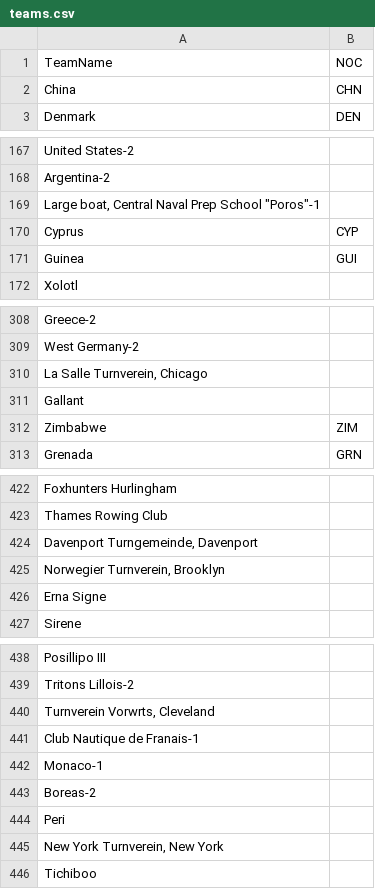
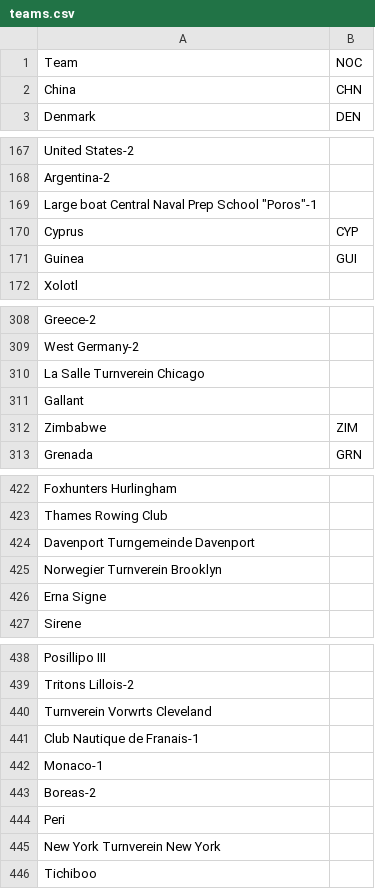
Before and after one commit to rossgk2/cs257, a CSV file: database/teams.csv, drawn as a sheet; only a part is shown, gaps mark what is left out; the diff covers the shown part only.

```diff
--- a/database/teams.csv
+++ b/database/teams.csv
@@ -1,2 +1,2 @@
-TeamName,NOC
+Team,NOC
 China,CHN
@@ -168,3 +168,3 @@ United States-2,
 Argentina-2,
-"Large boat, Central Naval Prep School ""Poros""-1",
+"Large boat Central Naval Prep School ""Poros""-1",
 Cyprus,CYP
@@ -309,3 +309,3 @@ Greece-2,
 West Germany-2,
-"La Salle Turnverein, Chicago",
+La Salle Turnverein Chicago,
 Gallant,
@@ -423,4 +423,4 @@ Foxhunters Hurlingham,
 Thames Rowing Club,
-"Davenport Turngemeinde, Davenport",
-"Norwegier Turnverein, Brooklyn",
+Davenport Turngemeinde Davenport,
+Norwegier Turnverein Brooklyn,
 Erna Signe,
@@ -439,3 +439,3 @@ Posillipo III,
 Tritons Lillois-2,
-"Turnverein Vorwrts, Cleveland",
+Turnverein Vorwrts Cleveland,
 Club Nautique de Franais-1,
@@ -444,3 +444,3 @@ Boreas-2,
 Peri,
-"New York Turnverein, New York",
+New York Turnverein New York,
 Tichiboo,
```
Also changed, not shown: 15 edited cells elsewhere in this file, 1 other file.
